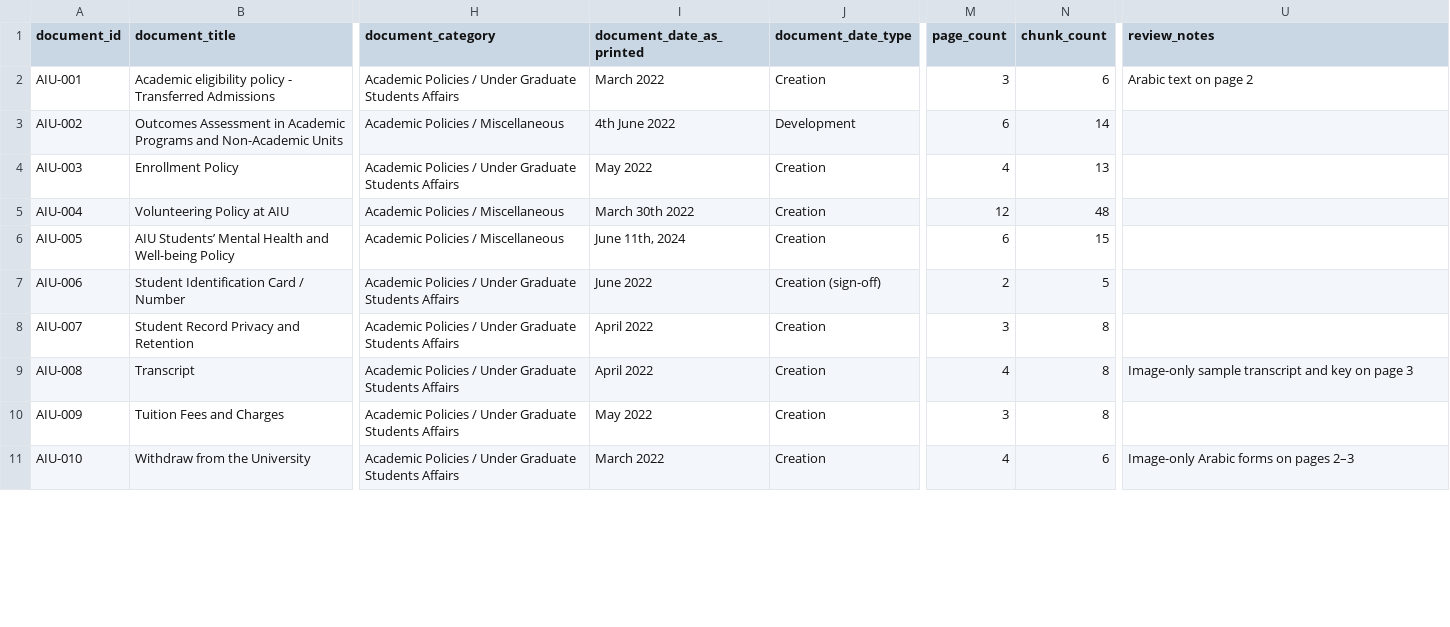
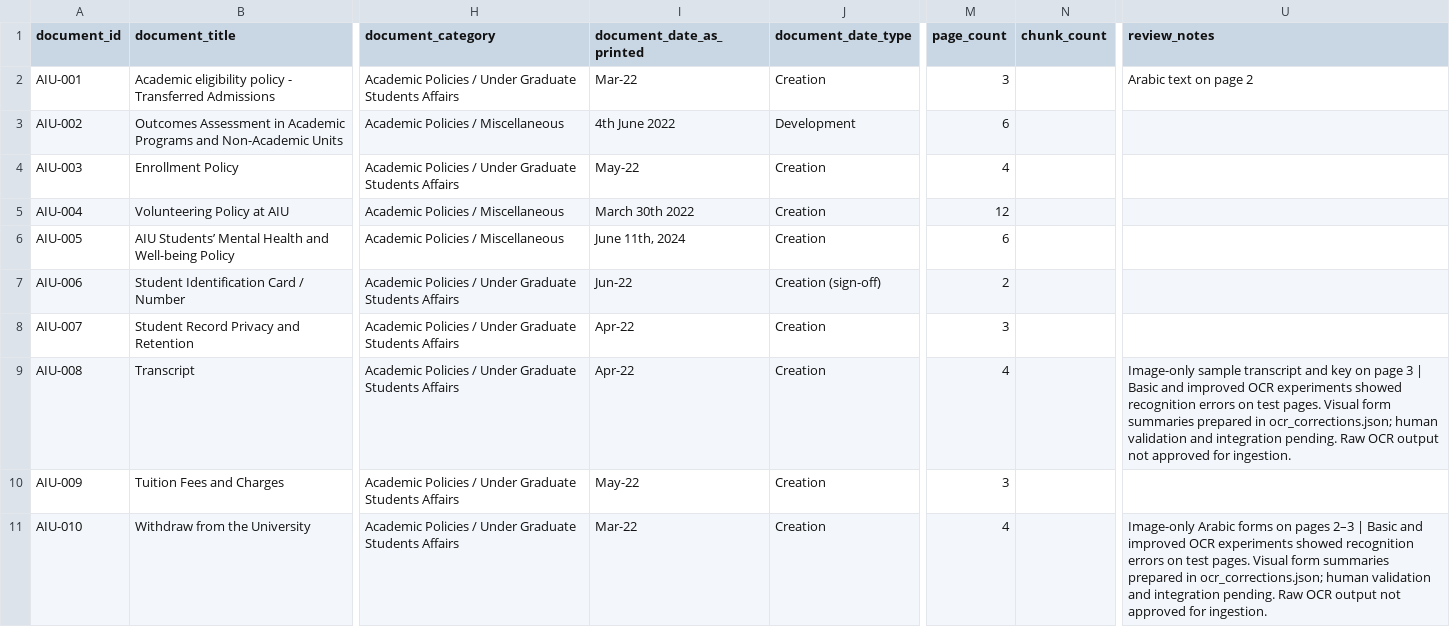
Before and after one commit to Maliii21/UniGuide-AI, a CSV file: data/sources.csv, drawn as a sheet; only a part is shown, gaps mark what is left out; the diff covers the shown part only; the diff names each change by its address in the sheet, - before the commit and + after, or states it on an @@ line.

Commit message:
Update sources.csv

```diff
--- a/data/sources.csv
+++ b/data/sources.csv
-I2 (document_date_as_printed): March 2022
+I2 (document_date_as_printed): Mar-22
-N2 (chunk_count): 6
+N2 (chunk_count): (empty)
-N3 (chunk_count): 14
+N3 (chunk_count): (empty)
-I4 (document_date_as_printed): May 2022
+I4 (document_date_as_printed): May-22
-N4 (chunk_count): 13
+N4 (chunk_count): (empty)
-N5 (chunk_count): 48
+N5 (chunk_count): (empty)
-N6 (chunk_count): 15
+N6 (chunk_count): (empty)
-I7 (document_date_as_printed): June 2022
+I7 (document_date_as_printed): Jun-22
-N7 (chunk_count): 5
+N7 (chunk_count): (empty)
-I8:I9 (document_date_as_printed): April 2022
+I8:I9 (document_date_as_printed): Apr-22
-N8:N10 (chunk_count): 8
+N8:N10 (chunk_count): (empty)
-U9 (review_notes): …page 3
+U9 (review_notes): …page 3 | Basic and improved OCR experiments showed recognition errors on test pages. Visual form summaries prepared in ocr_corrections.json; human validation and integration pending. Raw OCR output not approved for ingestion.
-I10 (document_date_as_printed): May 2022
+I10 (document_date_as_printed): May-22
-I11 (document_date_as_printed): March 2022
+I11 (document_date_as_printed): Mar-22
-N11 (chunk_count): 6
+N11 (chunk_count): (empty)
-U11 (review_notes): …pages 2–3
+U11 (review_notes): …pages 2–3 | Basic and improved OCR experiments showed recognition errors on test pages. Visual form summaries prepared in ocr_corrections.json; human validation and integration pending. Raw OCR output not approved for ingestion.
```
Also changed, not shown: 32 edited cells elsewhere in this file.
